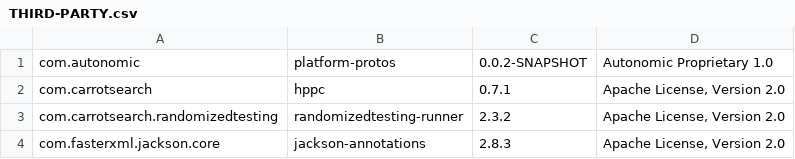
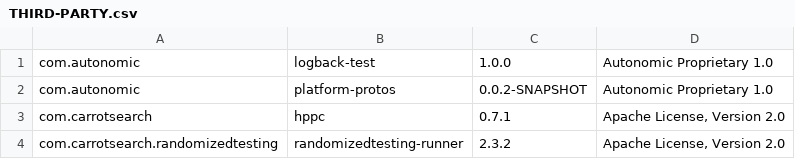
Before and after one commit to autonomic-ai/kafka-connect-elasticsearch, a CSV file: THIRD-PARTY.csv, drawn as a sheet; only a part is shown; the shorter side is filled out with more unchanged rows; the diff names each change by its address in the sheet, - before the commit and + after, or states it on an @@ line.

```diff
--- a/THIRD-PARTY.csv
+++ b/THIRD-PARTY.csv
+row 1: com.autonomic | logback-test | 1.0.0 | Autonomic Proprietary 1.0
```
Also changed, not shown: 5 other files.
